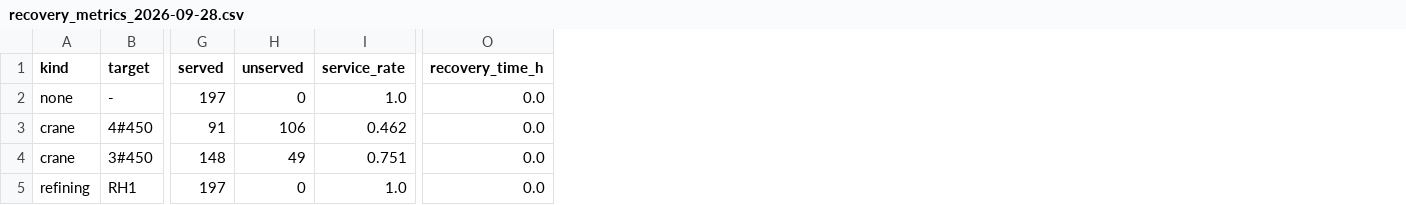
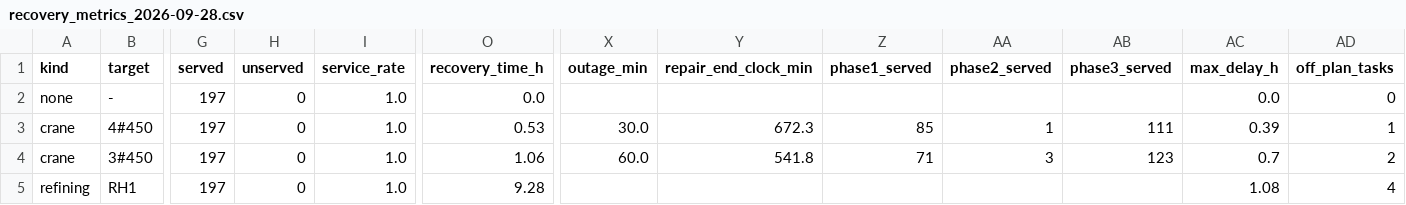
Before and after one commit to kingding520/cumcm, a CSV file: data/runs/scene3/recovery_metrics_2026-09-28.csv, drawn as a sheet; only a part is shown, gaps mark what is left out; the diff covers the shown part only; the diff names each change by its address in the sheet, - before the commit and + after, or states it on an @@ line.

```diff
--- a/data/runs/scene3/recovery_metrics_2026-09-28.csv
+++ b/data/runs/scene3/recovery_metrics_2026-09-28.csv
+column X (outage_min), rows 3-4: 30.0 | 60.0
+column Y (repair_end_clock_min), rows 3-4: 672.3 | 541.8
+column Z (phase1_served), rows 3-4: 85 | 71
+column AA (phase2_served), rows 3-4: 1 | 3
+column AB (phase3_served), rows 3-4: 111 | 123
+column AC (max_delay_h), rows 2-5: 0.0 | 0.39 | 0.7 | 1.08
+column AD (off_plan_tasks), rows 2-5: 0 | 1 | 2 | 4
-G3 (served): 91
+G3 (served): 197
-H3 (unserved): 106
+H3 (unserved): 0
-I3 (service_rate): 0.462
+I3 (service_rate): 1.0
-O3 (recovery_time_h): 0.0
+O3 (recovery_time_h): 0.53
-G4 (served): 148
+G4 (served): 197
-H4 (unserved): 49
+H4 (unserved): 0
-I4 (service_rate): 0.751
+I4 (service_rate): 1.0
-O4 (recovery_time_h): 0.0
+O4 (recovery_time_h): 1.06
-O5 (recovery_time_h): 0.0
+O5 (recovery_time_h): 9.28
```
Also changed, not shown: 30 edited cells elsewhere in this file, data/runs/scene3/recovery_metrics_2026-10-02.csv, 21 other files.
